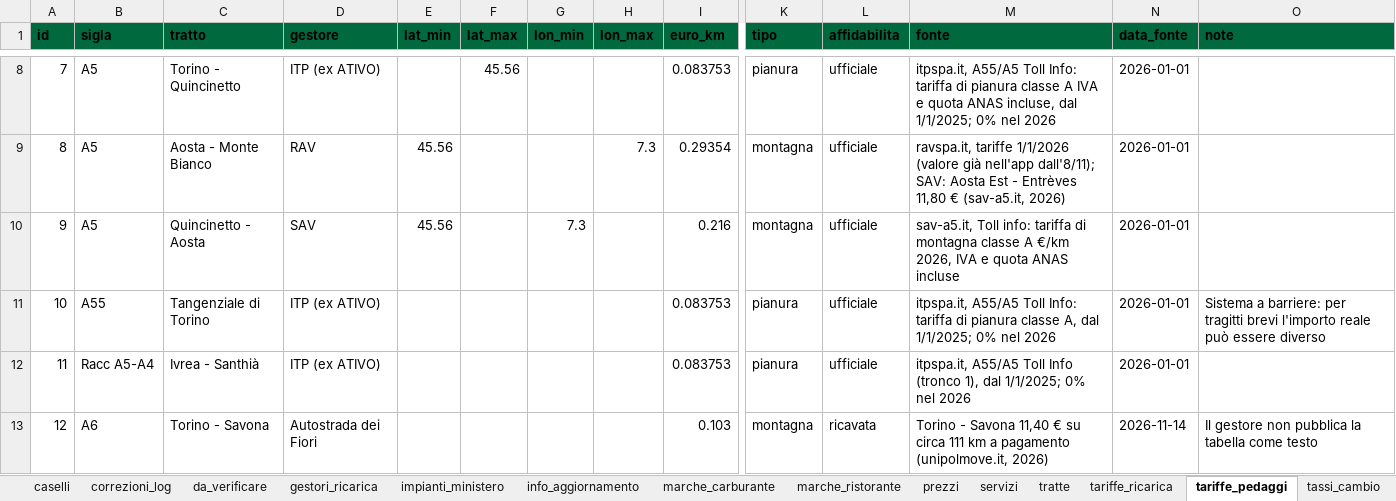
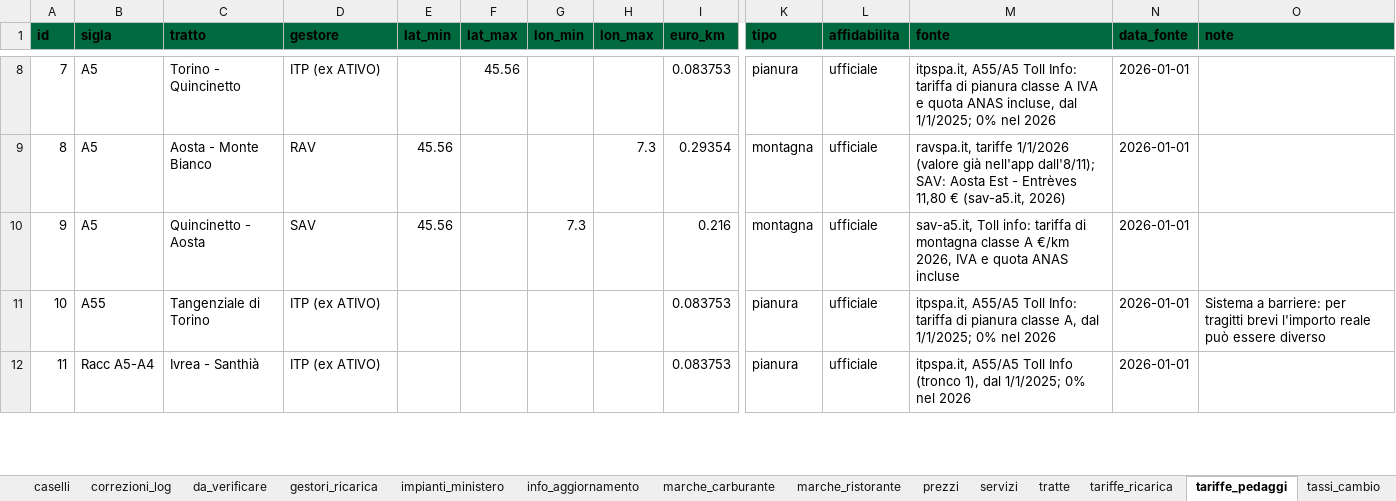
Before and after one commit to csantacroce/iviaggi-dati, an Excel workbook: source/dati.xlsx, sheet tariffe_pedaggi, drawn as a sheet; only a part is shown, gaps mark what is left out; values as stored, in another font and other column widths than the file's, no borders; removed rows and columns are numbered as before the commit, all else as after; rows hold the shown columns only; the diff covers the shown part only; the diff names each change by its address in the sheet, - before the commit and + after, or states it on an @@ line.

```diff
--- a/source/dati.xlsx (sheet tariffe_pedaggi)
+++ b/source/dati.xlsx (sheet tariffe_pedaggi)
-row 13: 12 | A6 | Torino - Savona | Autostrada dei Fiori |  |  |  |  | 0.103 | montagna | ricavata | Torino - Savona 11,40 € su circa 111 km a pagamento (unipolmove.it, 2026) | 2026-11-14 | Il gestore non pubblica la tabella come testo
```
Also changed, not shown: 3 added rows elsewhere in this sheet.
